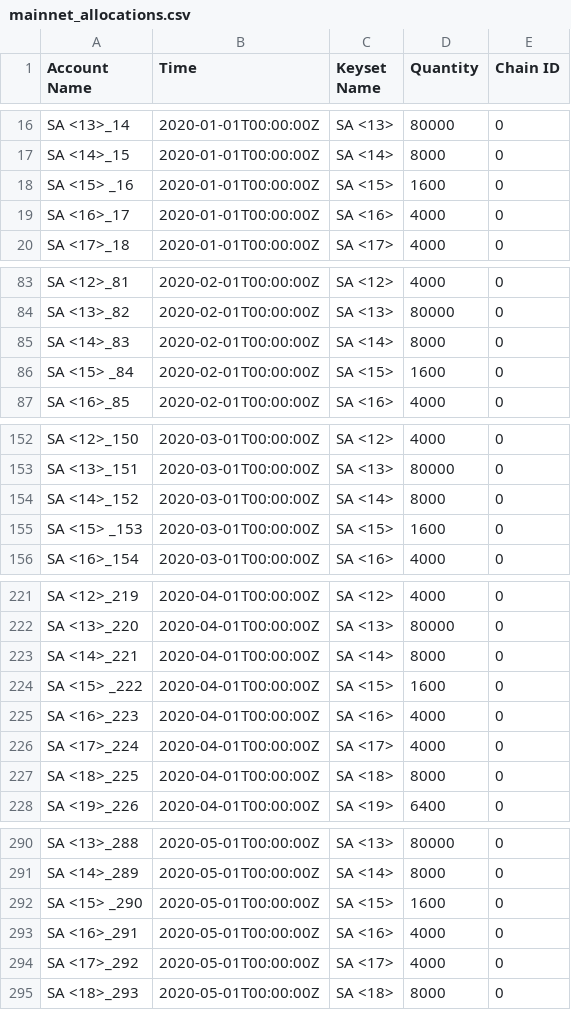
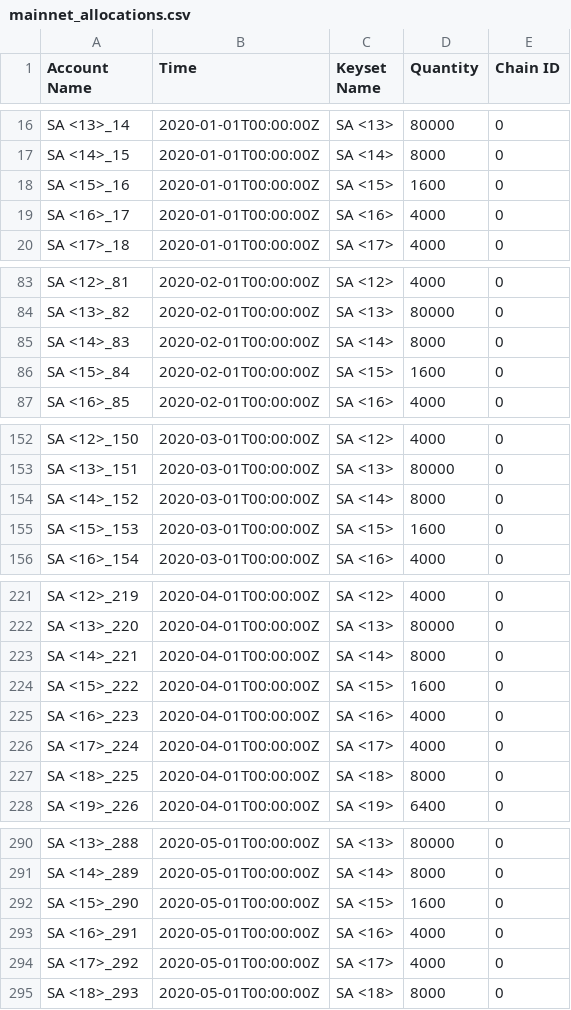
Before and after one commit to kadena-io/chainweb-node, a CSV file: rewards/mainnet_allocations.csv, drawn as a sheet; only a part is shown, gaps mark what is left out; the diff covers the shown part only.

```diff
--- a/rewards/mainnet_allocations.csv
+++ b/rewards/mainnet_allocations.csv
@@ -17,3 +17,3 @@ SA <13>_14,2020-01-01T00:00:00Z,SA <13>,80000,0
 SA <14>_15,2020-01-01T00:00:00Z,SA <14>,8000,0
-SA <15> _16,2020-01-01T00:00:00Z,SA <15> ,1600,0
+SA <15>_16,2020-01-01T00:00:00Z,SA <15>,1600,0
 SA <16>_17,2020-01-01T00:00:00Z,SA <16>,4000,0
@@ -85,3 +85,3 @@ SA <13>_82,2020-02-01T00:00:00Z,SA <13>,80000,0
 SA <14>_83,2020-02-01T00:00:00Z,SA <14>,8000,0
-SA <15> _84,2020-02-01T00:00:00Z,SA <15> ,1600,0
+SA <15>_84,2020-02-01T00:00:00Z,SA <15>,1600,0
 SA <16>_85,2020-02-01T00:00:00Z,SA <16>,4000,0
@@ -154,3 +154,3 @@ SA <13>_151,2020-03-01T00:00:00Z,SA <13>,80000,0
 SA <14>_152,2020-03-01T00:00:00Z,SA <14>,8000,0
-SA <15> _153,2020-03-01T00:00:00Z,SA <15> ,1600,0
+SA <15>_153,2020-03-01T00:00:00Z,SA <15>,1600,0
 SA <16>_154,2020-03-01T00:00:00Z,SA <16>,4000,0
@@ -223,3 +223,3 @@ SA <13>_220,2020-04-01T00:00:00Z,SA <13>,80000,0
 SA <14>_221,2020-04-01T00:00:00Z,SA <14>,8000,0
-SA <15> _222,2020-04-01T00:00:00Z,SA <15> ,1600,0
+SA <15>_222,2020-04-01T00:00:00Z,SA <15>,1600,0
 SA <16>_223,2020-04-01T00:00:00Z,SA <16>,4000,0
@@ -291,3 +291,3 @@ SA <13>_288,2020-05-01T00:00:00Z,SA <13>,80000,0
 SA <14>_289,2020-05-01T00:00:00Z,SA <14>,8000,0
-SA <15> _290,2020-05-01T00:00:00Z,SA <15> ,1600,0
+SA <15>_290,2020-05-01T00:00:00Z,SA <15>,1600,0
 SA <16>_291,2020-05-01T00:00:00Z,SA <16>,4000,0
```
Also changed, not shown: 7 edited cells elsewhere in this file, rewards/mainnet_keysets.csv.
